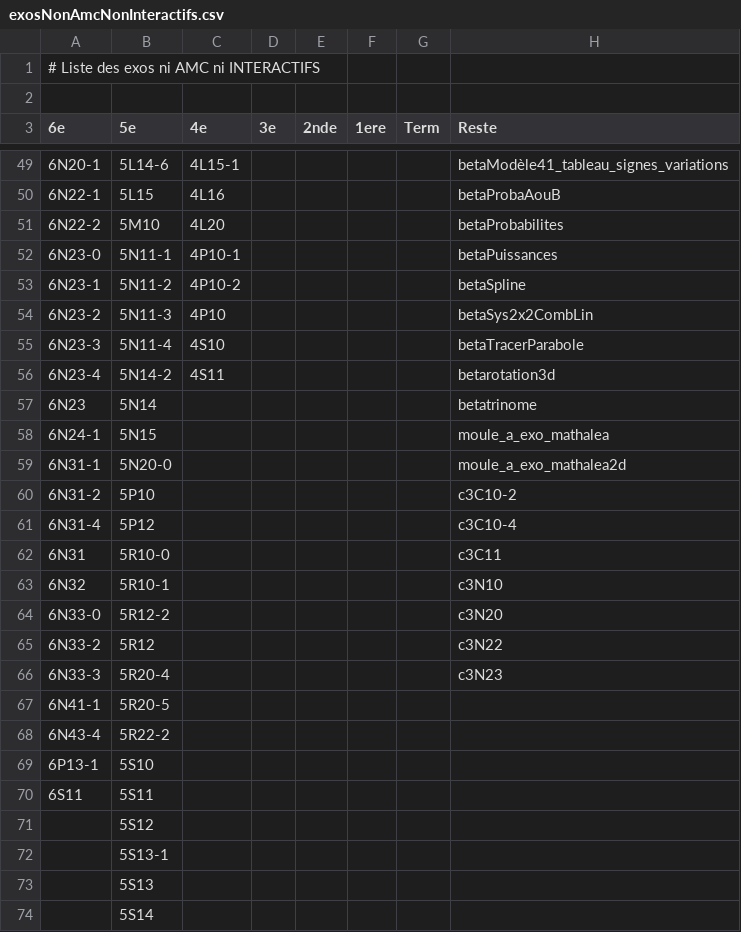
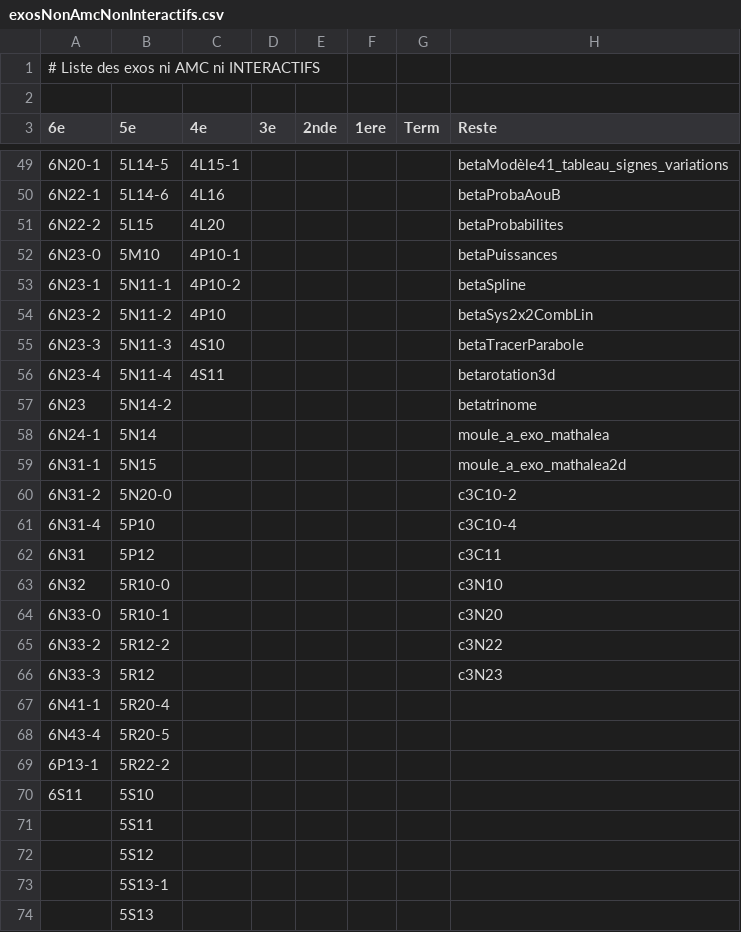
Before and after one commit to mathalea/mathalea, a CSV file: src/csv/exosNonAmcNonInteractifs.csv, drawn as a sheet; only a part is shown, gaps mark what is left out; the shorter side is filled out with more unchanged rows; the diff covers the shown part only.

```diff
--- a/src/csv/exosNonAmcNonInteractifs.csv
+++ b/src/csv/exosNonAmcNonInteractifs.csv
@@ -49,23 +49,24 @@
-6N20-1,5L14-6,4L15-1,,,,,betaModèle41_tableau_signes_variations
-6N22-1,5L15,4L16,,,,,betaProbaAouB
-6N22-2,5M10,4L20,,,,,betaProbabilites
-6N23-0,5N11-1,4P10-1,,,,,betaPuissances
-6N23-1,5N11-2,4P10-2,,,,,betaSpline
-6N23-2,5N11-3,4P10,,,,,betaSys2x2CombLin
-6N23-3,5N11-4,4S10,,,,,betaTracerParabole
-6N23-4,5N14-2,4S11,,,,,betarotation3d
-6N23,5N14,,,,,,betatrinome
-6N24-1,5N15,,,,,,moule_a_exo_mathalea
-6N31-1,5N20-0,,,,,,moule_a_exo_mathalea2d
-6N31-2,5P10,,,,,,c3C10-2
-6N31-4,5P12,,,,,,c3C10-4
-6N31,5R10-0,,,,,,c3C11
-6N32,5R10-1,,,,,,c3N10
-6N33-0,5R12-2,,,,,,c3N20
-6N33-2,5R12,,,,,,c3N22
-6N33-3,5R20-4,,,,,,c3N23
-6N41-1,5R20-5,,,,,,
-6N43-4,5R22-2,,,,,,
-6P13-1,5S10,,,,,,
-6S11,5S11,,,,,,
+6N20-1,5L14-5,4L15-1,,,,,betaModèle41_tableau_signes_variations
+6N22-1,5L14-6,4L16,,,,,betaProbaAouB
+6N22-2,5L15,4L20,,,,,betaProbabilites
+6N23-0,5M10,4P10-1,,,,,betaPuissances
+6N23-1,5N11-1,4P10-2,,,,,betaSpline
+6N23-2,5N11-2,4P10,,,,,betaSys2x2CombLin
+6N23-3,5N11-3,4S10,,,,,betaTracerParabole
+6N23-4,5N11-4,4S11,,,,,betarotation3d
+6N23,5N14-2,,,,,,betatrinome
+6N24-1,5N14,,,,,,moule_a_exo_mathalea
+6N31-1,5N15,,,,,,moule_a_exo_mathalea2d
+6N31-2,5N20-0,,,,,,c3C10-2
+6N31-4,5P10,,,,,,c3C10-4
+6N31,5P12,,,,,,c3C11
+6N32,5R10-0,,,,,,c3N10
+6N33-0,5R10-1,,,,,,c3N20
+6N33-2,5R12-2,,,,,,c3N22
+6N33-3,5R12,,,,,,c3N23
+6N41-1,5R20-4,,,,,,
+6N43-4,5R20-5,,,,,,
+6P13-1,5R22-2,,,,,,
+6S11,5S10,,,,,,
+,5S11,,,,,,
 ,5S12,,,,,,
```
Also changed, not shown: 25 edited cells elsewhere in this file, 4 other files.
